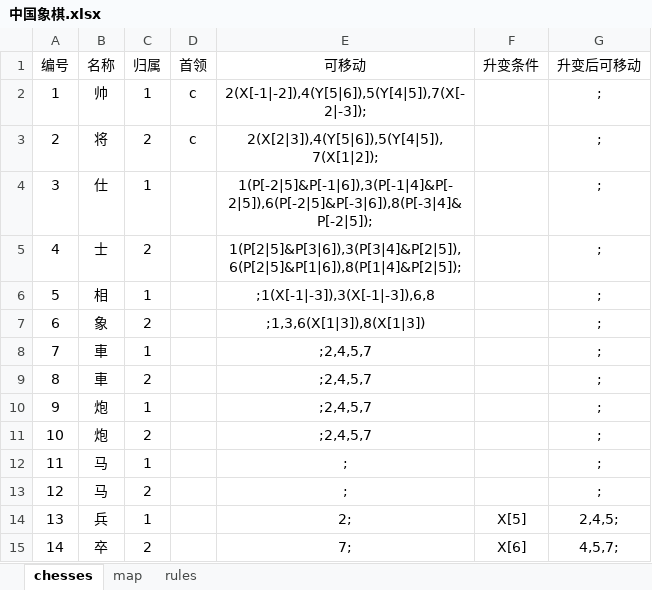
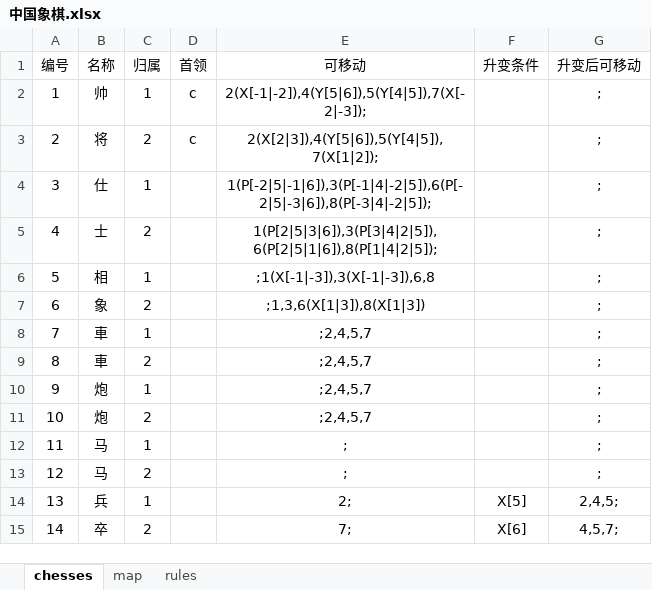
Before and after one commit to amf14151/s27a_jbq, an Excel workbook: map/中国象棋.xlsx, sheet chesses, drawn as a sheet; values as stored, in another font and other column widths than the file's, no borders; the diff names each change by its address in the sheet, - before the commit and + after, or states it on an @@ line.

```diff
--- a/map/中国象棋.xlsx (sheet chesses)
+++ b/map/中国象棋.xlsx (sheet chesses)
-E4 (可移动): 1(P[-2|5]&P[-1|6]),3(P[-1|4]&P[-2|5]),6(P[-2|5]&P[-3|6]),8(P[-3|4]&P[-2|5]);
+E4 (可移动): 1(P[-2|5|-1|6]),3(P[-1|4|-2|5]),6(P[-2|5|-3|6]),8(P[-3|4|-2|5]);
-E5 (可移动): 1(P[2|5]&P[3|6]),3(P[3|4]&P[2|5]),6(P[2|5]&P[1|6]),8(P[1|4]&P[2|5]);
+E5 (可移动): 1(P[2|5|3|6]),3(P[3|4|2|5]),6(P[2|5|1|6]),8(P[1|4|2|5]);
```
Also changed, not shown: 12 other files.
